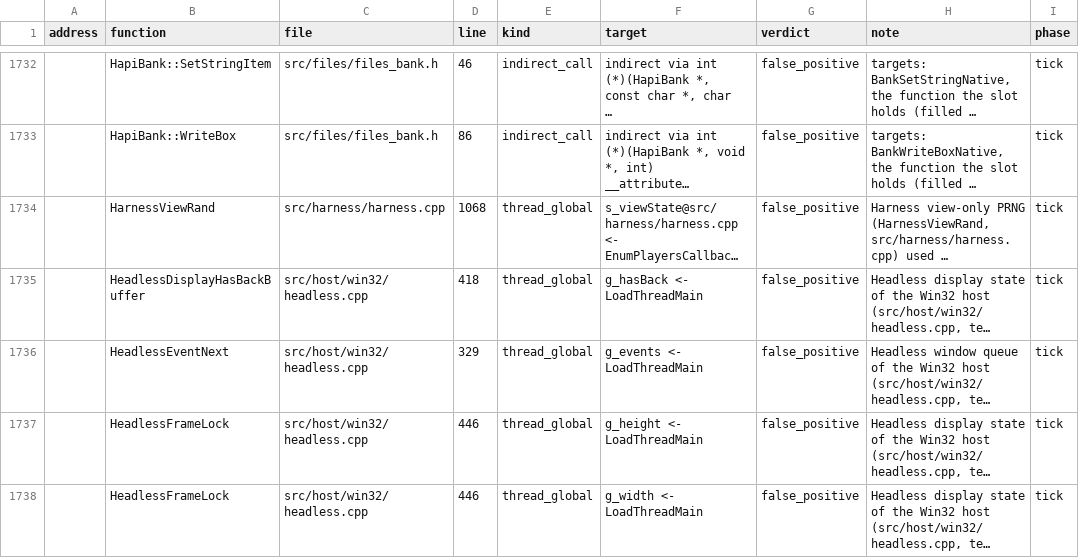
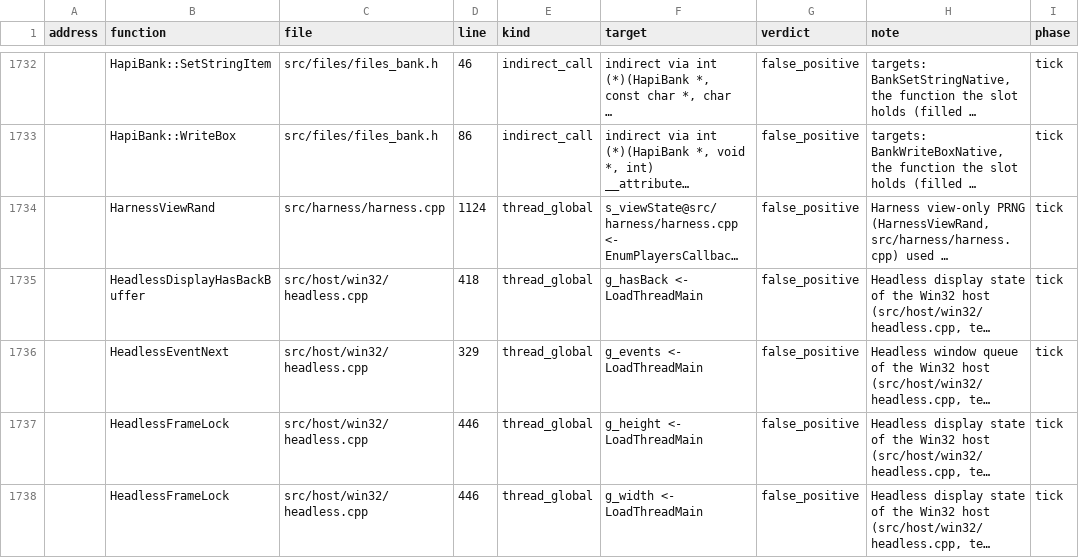
Before and after one commit to ozgb/byte-tactics-moddable, a CSV file: data/hazards.csv, drawn as a sheet; only a part is shown, gaps mark what is left out; long unchanged cells end in …; the diff names each change by its address in the sheet, - before the commit and + after, or states it on an @@ line.

```diff
--- a/data/hazards.csv
+++ b/data/hazards.csv
-D1734 (line): 1068
+D1734 (line): 1124
```
